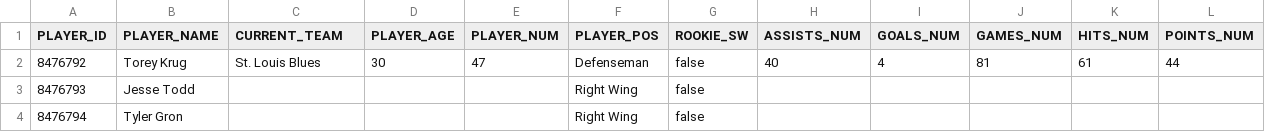
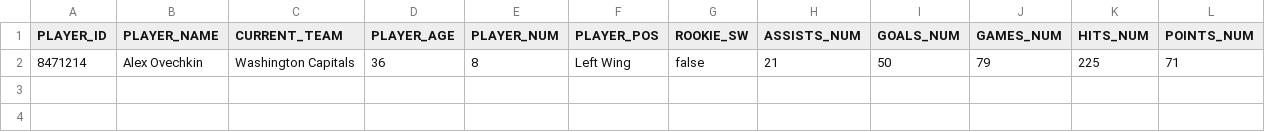
Before and after one commit to david-lauria/NHL, a CSV file: player_output.csv, drawn as a sheet; removed rows and columns are numbered as before the commit, all else as after; the diff names each change by its address in the sheet, - before the commit and + after, or states it on an @@ line.

Commit message:
added wrapper to use to run the outputs

```diff
--- a/player_output.csv
+++ b/player_output.csv
-row 2: 8476792 | Torey Krug | St. Louis Blues | 30 | 47 | Defenseman | false | 40 | 4 | 81 | 61 | 44
-row 3: 8476793 | Jesse Todd |  |  |  | Right Wing | false
-row 4: 8476794 | Tyler Gron |  |  |  | Right Wing | false
+row 2: 8471214 | Alex Ovechkin | Washington Capitals | 36 | 8 | Left Wing | false | 21 | 50 | 79 | 225 | 71
```
Also changed, not shown: team_output.csv, 11 other files.
